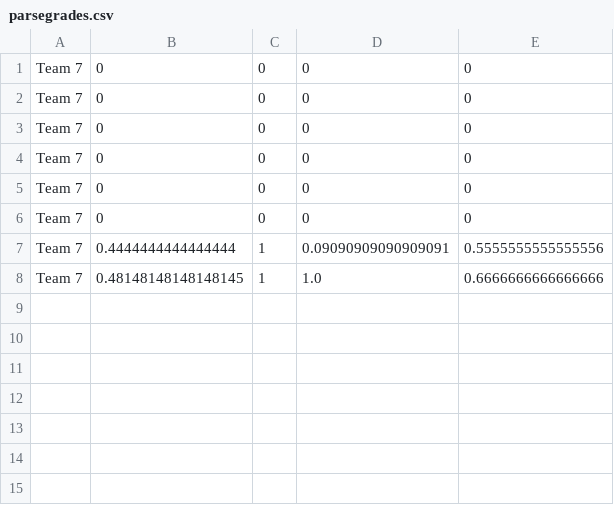
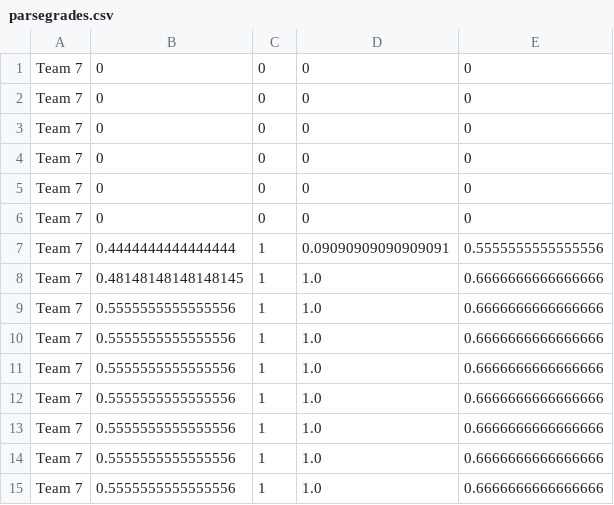
Before and after one commit to wtchou712/Recipe-Transformer, a CSV file: recipe-parser/parsegrades.csv, drawn as a sheet.

```diff
--- a/recipe-parser/parsegrades.csv
+++ b/recipe-parser/parsegrades.csv
@@ -8 +8,8 @@ Team 7	0.4444444444444444	1	0.09090909090909091	0.5555555555555556
 Team 7	0.48148148148148145	1	1.0	0.6666666666666666
+Team 7	0.5555555555555556	1	1.0	0.6666666666666666
+Team 7	0.5555555555555556	1	1.0	0.6666666666666666
+Team 7	0.5555555555555556	1	1.0	0.6666666666666666
+Team 7	0.5555555555555556	1	1.0	0.6666666666666666
+Team 7	0.5555555555555556	1	1.0	0.6666666666666666
+Team 7	0.5555555555555556	1	1.0	0.6666666666666666
+Team 7	0.5555555555555556	1	1.0	0.6666666666666666
```
Also changed, not shown: 30 other files.
